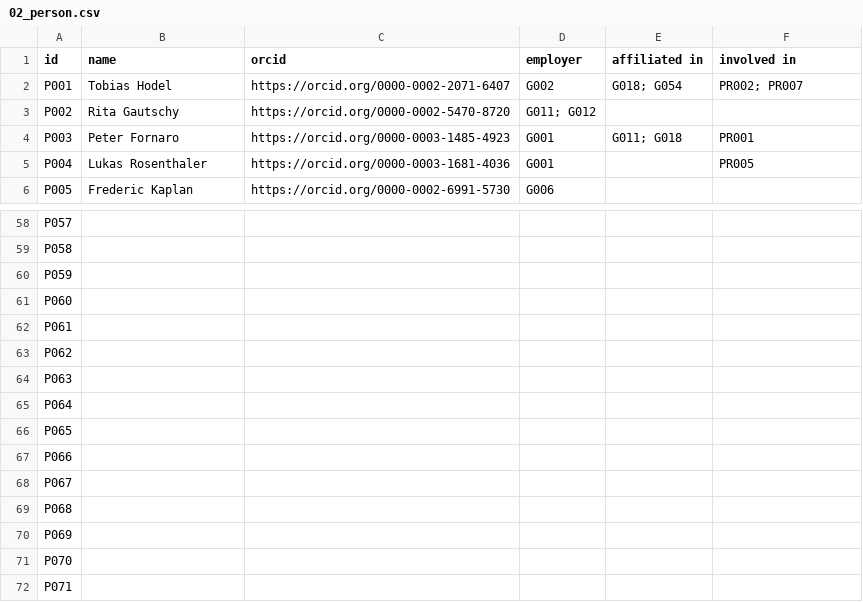
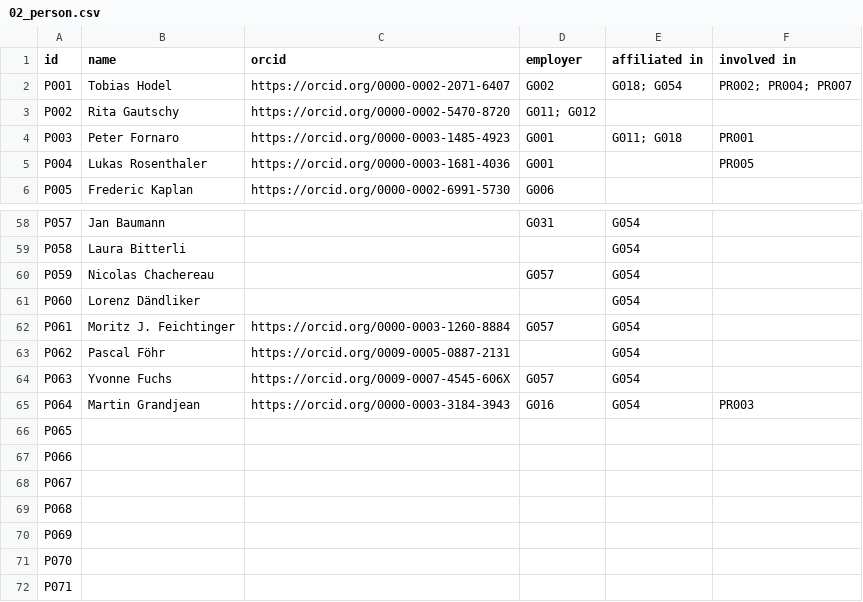
Before and after one commit to JRaemySFA/dh-landscape-ch, a CSV file: data/02_person.csv, drawn as a sheet; only a part is shown, gaps mark what is left out; the diff covers the shown part only; the diff names each change by its address in the sheet, - before the commit and + after, or states it on an @@ line.

```diff
--- a/data/02_person.csv
+++ b/data/02_person.csv
-F2 (involved in): PR002; PR007
+F2 (involved in): PR002; PR004; PR007
-B58 (name): (empty)
+B58 (name): Jan Baumann
-D58 (employer): (empty)
+D58 (employer): G031
-E58:E65 (affiliated in): (empty)
+E58:E65 (affiliated in): G054
-B59 (name): (empty)
+B59 (name): Laura Bitterli
-B60 (name): (empty)
+B60 (name): Nicolas Chachereau
-D60 (employer): (empty)
+D60 (employer): G057
-B61 (name): (empty)
+B61 (name): Lorenz Dändliker
-B62 (name): (empty)
+B62 (name): Moritz J. Feichtinger
-C62 (orcid): (empty)
+C62 (orcid): https://orcid.org/0000-0003-1260-8884
-D62 (employer): (empty)
+D62 (employer): G057
-B63 (name): (empty)
+B63 (name): Pascal Föhr
-C63 (orcid): (empty)
+C63 (orcid): https://orcid.org/0009-0005-0887-2131
-B64 (name): (empty)
+B64 (name): Yvonne Fuchs
-C64 (orcid): (empty)
+C64 (orcid): https://orcid.org/0009-0007-4545-606X
-D64 (employer): (empty)
+D64 (employer): G057
-B65 (name): (empty)
+B65 (name): Martin Grandjean
-C65 (orcid): (empty)
+C65 (orcid): https://orcid.org/0000-0003-3184-3943
-D65 (employer): (empty)
+D65 (employer): G016
-F65 (involved in): (empty)
+F65 (involved in): PR003
```
Also changed, not shown: 53 edited cells elsewhere in this file, data/03_project.csv.
